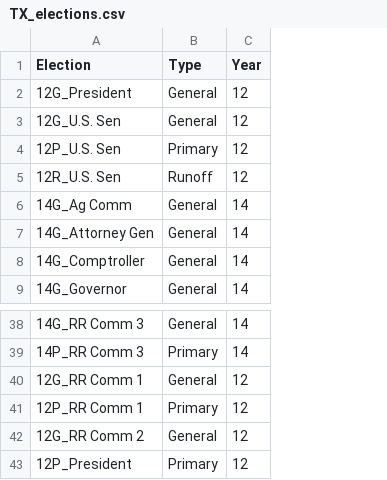
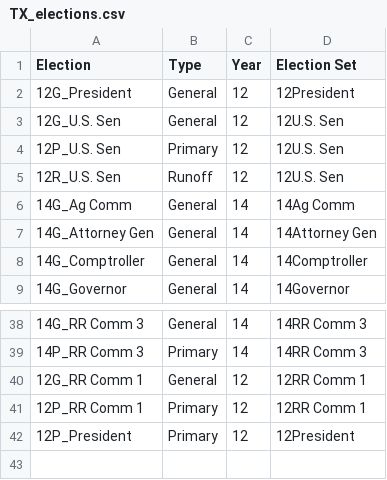
Before and after one commit to mggg/VRA_ensembles, a CSV file: TX/TX_elections.csv, drawn as a sheet; only a part is shown, gaps mark what is left out; removed rows and columns are numbered as before the commit, all else as after; the diff names each change by its address in the sheet, - before the commit and + after, or states it on an @@ line.

```diff
--- a/TX/TX_elections.csv
+++ b/TX/TX_elections.csv
+column D (Election Set), rows 2-9: 12President | 12U.S. Sen | 12U.S. Sen | 12U.S. Sen | 14Ag Comm | 14Attorney Gen | 14Comptroller | 14Governor; rows 38-42: 14RR Comm 3 | 14RR Comm 3 | 12RR Comm 1 | 12RR Comm 1 | 12President
-row 42: 12G_RR Comm 2 | General | 12
```
Also changed, not shown: TX/CandidateRace.csv, 7 other files.
